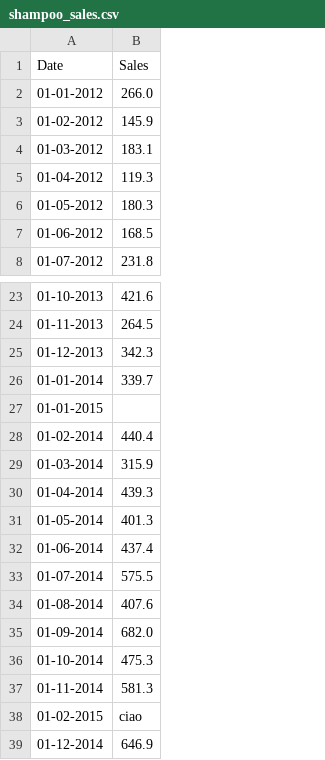
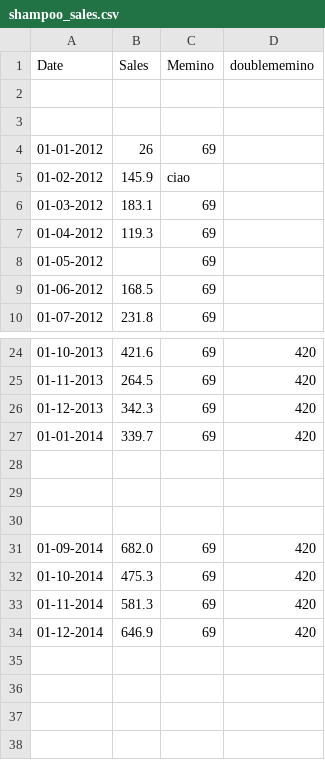
Before and after one commit to MARSICULUS/ProgrammingLab, a CSV file: Lezioni/lezione05/shampoo_sales.csv, drawn as a sheet; only a part is shown, gaps mark what is left out; removed rows and columns are numbered as before the commit, all else as after; the diff covers the shown part only; the diff names each change by its address in the sheet, - before the commit and + after, or states it on an @@ line.

Commit message:
lezione 05 è perfetto

```diff
--- a/Lezioni/lezione05/shampoo_sales.csv
+++ b/Lezioni/lezione05/shampoo_sales.csv
+column C (Memino), rows 4-10: 69 | ciao | 69 | 69 | 69 | 69 | 69; rows 24-34: 69 | 69 | 69 | 69 |  |  |  | 69 | 69 | 69 | 69
+column D (doublememino), rows 24-34: 420 | 420 | 420 | 420 |  |  |  | 420 | 420 | 420 | 420
+row 2: (empty)
+row 3: (empty)
-B4 (Sales): 266.0
+B4 (Sales): 26
-B8 (Sales): 180.3
+B8 (Sales): (empty)
-A28 (Date): 01-01-2015
+A28 (Date): (empty)
-row 29: 01-02-2014 | 440.4
+row 29: (empty)
-row 30: 01-03-2014 | 315.9
+row 30: (empty)
-row 30: 01-04-2014 | 439.3
-row 31: 01-05-2014 | 401.3
-row 32: 01-06-2014 | 437.4
-row 33: 01-07-2014 | 575.5
-row 34: 01-08-2014 | 407.6
-row 38: 01-02-2015 | ciao
```
Also changed, not shown: 1 removed row and 1 edited cell elsewhere in this file, 3 other files.
